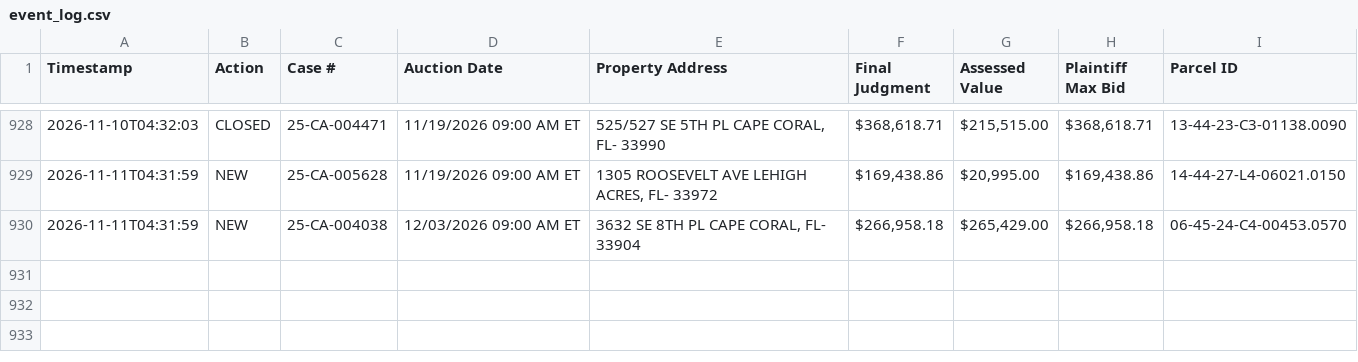
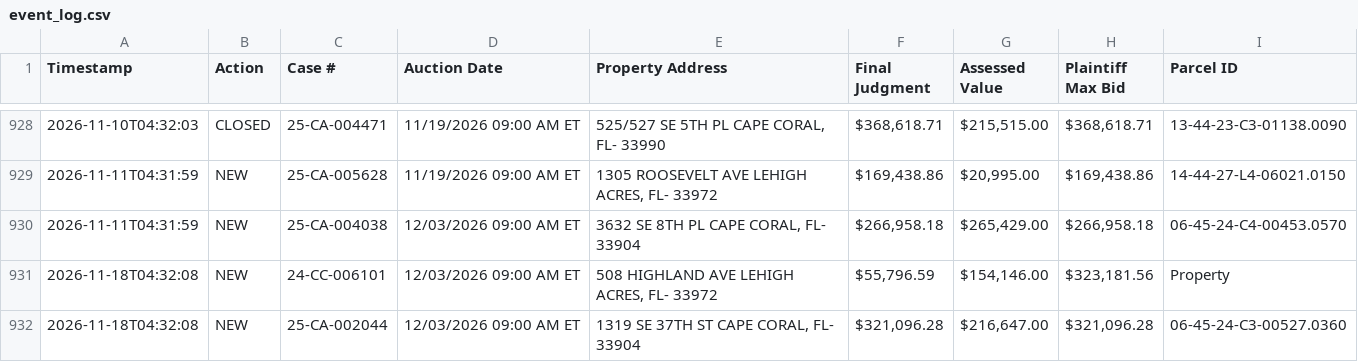
Before and after one commit to figlesias7/Realforeclose-lee, a CSV file: data/event_log.csv, drawn as a sheet; only a part is shown, gaps mark what is left out.

```diff
--- a/data/event_log.csv
+++ b/data/event_log.csv
@@ -930 +930,3 @@ Timestamp,Action,Case #,Auction Date,Property Address,Final Judgment,Assessed Va
 2026-11-11T04:31:59,NEW,25-CA-004038,12/03/2026 09:00 AM ET,"3632 SE 8TH PL CAPE CORAL, FL- 33904","$266,958.18","$265,429.00","$266,958.18",06-45-24-C4-00453.0570
+2026-11-18T04:32:08,NEW,24-CC-006101,12/03/2026 09:00 AM ET,"508 HIGHLAND AVE LEHIGH ACRES, FL- 33972","$55,796.59","$154,146.00","$323,181.56",Property
+2026-11-18T04:32:08,NEW,25-CA-002044,12/03/2026 09:00 AM ET,"1319 SE 37TH ST CAPE CORAL, FL- 33904","$321,096.28","$216,647.00","$321,096.28",06-45-24-C3-00527.0360
```
Also changed, not shown: data/active_foreclosures.csv, 3 other files.
